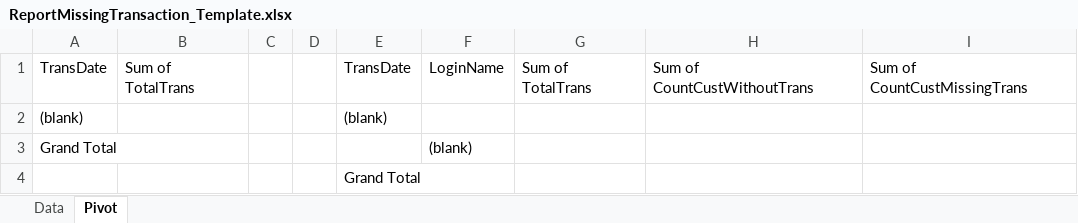
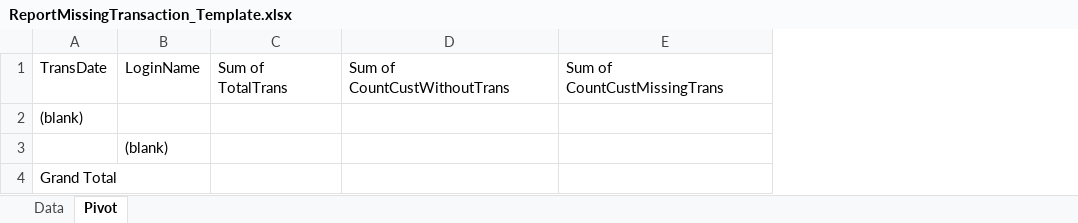
Before and after one commit to starixvn/spu_fanex.nap.spu.dcs, an Excel workbook: src/Fanex.NAP.SPU.DCS.JobService/Template/ReportMissingTransaction_Template.xlsx, sheet Pivot, drawn as a sheet; values as stored, in another font and other column widths than the file's, no borders; removed rows and columns are numbered as before the commit, all else as after; the diff names each change by its address in the sheet, - before the commit and + after, or states it on an @@ line.

Commit message:
feat: Handle inform if data is not exists

```diff
--- a/src/Fanex.NAP.SPU.DCS.JobService/Template/ReportMissingTransaction_Template.xlsx (sheet Pivot)
+++ b/src/Fanex.NAP.SPU.DCS.JobService/Template/ReportMissingTransaction_Template.xlsx (sheet Pivot)
-column B, row 1: Sum of TotalTrans
-column C, empty
-column D, empty
-column E, rows 1-2: TransDate | (blank)
+row 3:  | (blank)
-B4: (blank)
+B4: (empty)
-row 4:  |  |  |  | Grand Total
```
Also changed, not shown: src/Fanex.NAP.SPU.DCS.JobService/Template/ReportBotDTransaction_Template.xlsx, src/Fanex.NAP.SPU.DCS.JobService/Template/ReportLoginTransactionDetail_Template.xlsx, 10 other files.
